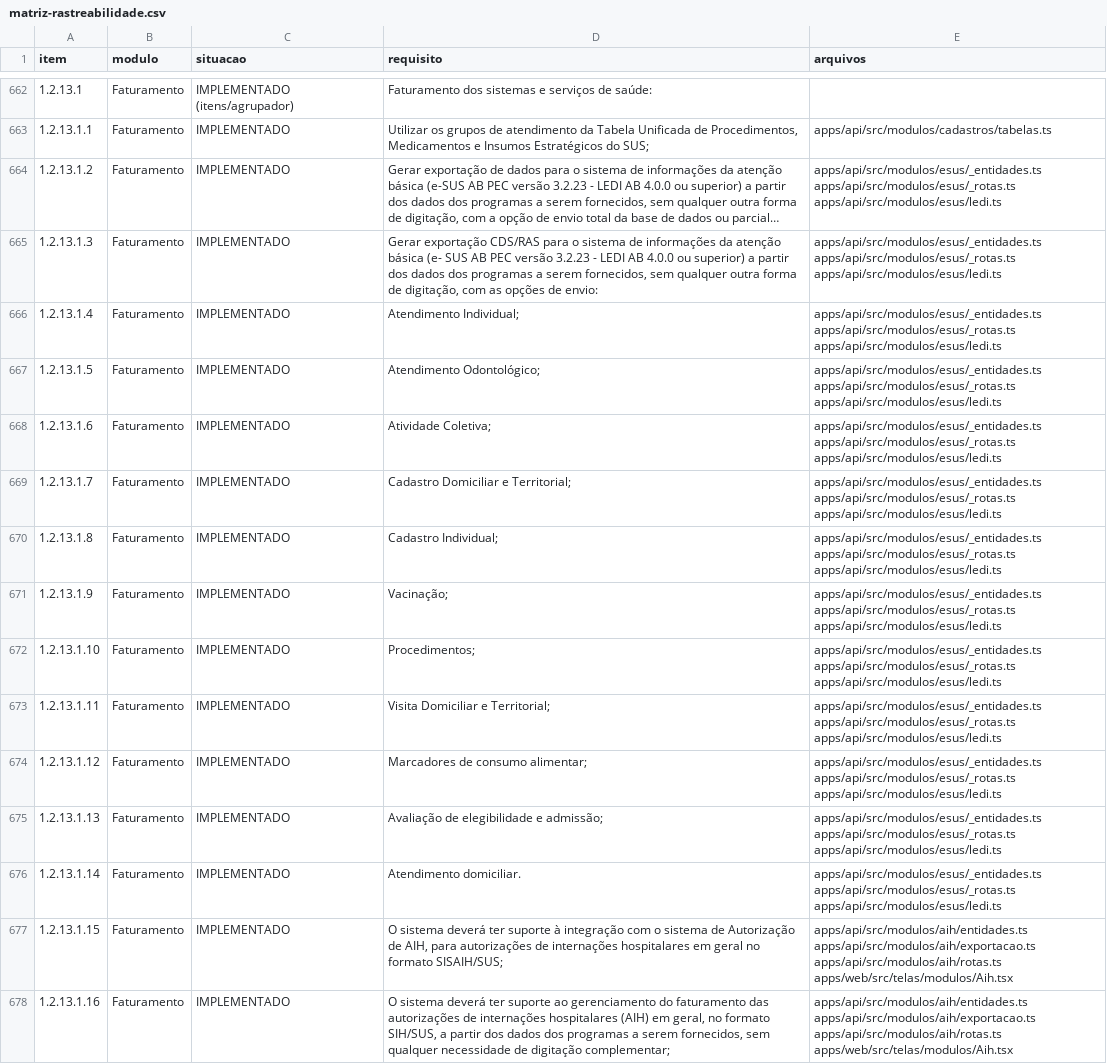
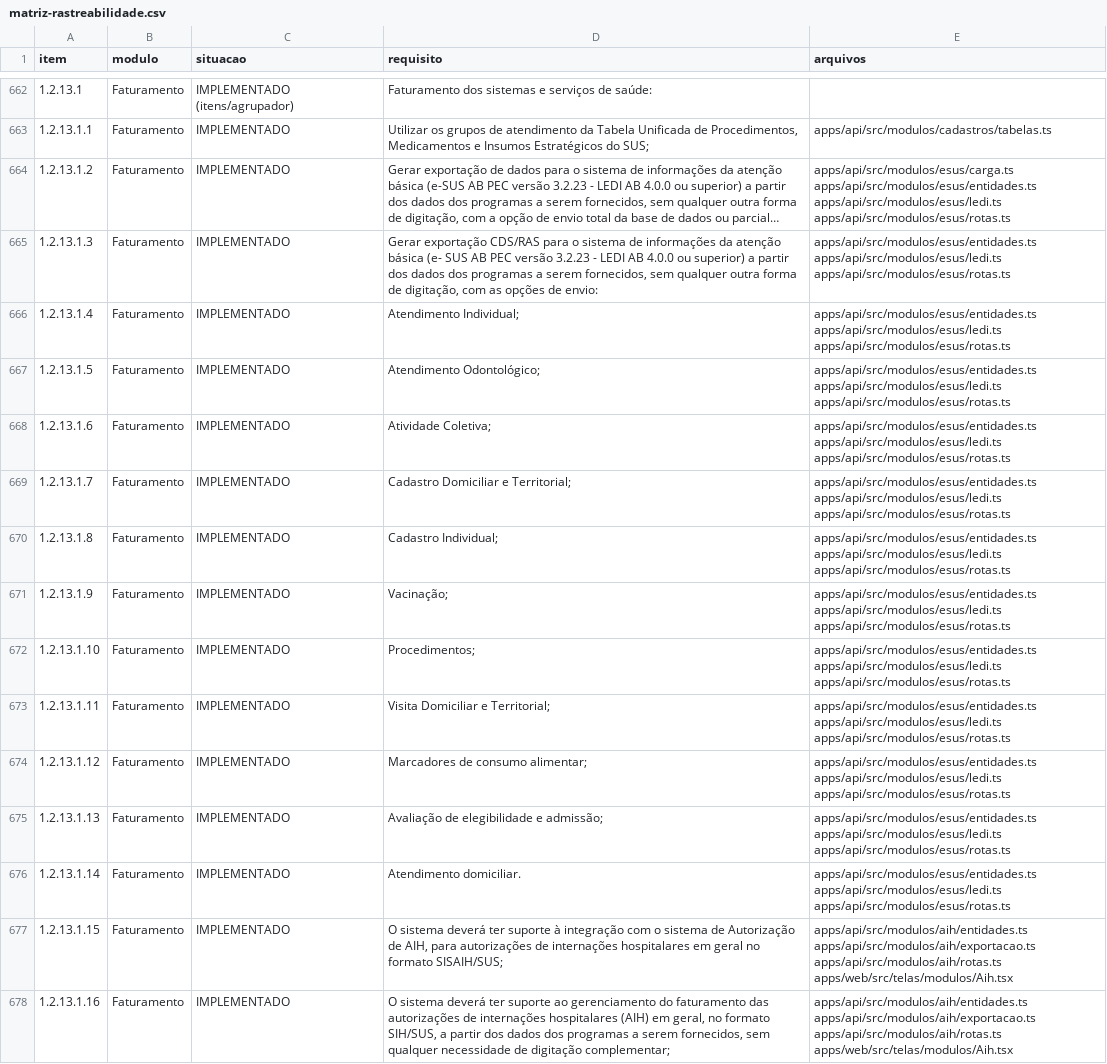
Before and after one commit to Telis99/UbriSuS, a CSV file: docs/requisitos/matriz-rastreabilidade.csv, drawn as a sheet; only a part is shown, gaps mark what is left out; long unchanged cells end in …; the diff covers the shown part only; the diff names each change by its address in the sheet, - before the commit and + after, or states it on an @@ line.

```diff
--- a/docs/requisitos/matriz-rastreabilidade.csv
+++ b/docs/requisitos/matriz-rastreabilidade.csv
-E664 (arquivos): apps/api/src/modulos/esus/_entidades.ts apps/api/src/modulos/esus/_rotas.ts apps/api/src/modulos/esus/ledi.ts
+E664 (arquivos): apps/api/src/modulos/esus/carga.ts apps/api/src/modulos/esus/entidades.ts apps/api/src/modulos/esus/ledi.ts apps/api/src/modulos/esus/rotas.ts
-E665:E676 (arquivos): apps/api/src/modulos/esus/_entidades.ts apps/api/src/modulos/esus/_rotas.ts apps/api/src/modulos/esus/ledi.ts
+E665:E676 (arquivos): apps/api/src/modulos/esus/entidades.ts apps/api/src/modulos/esus/ledi.ts apps/api/src/modulos/esus/rotas.ts
```
Also changed, not shown: 21 edited cells elsewhere in this file, 29 other files.
